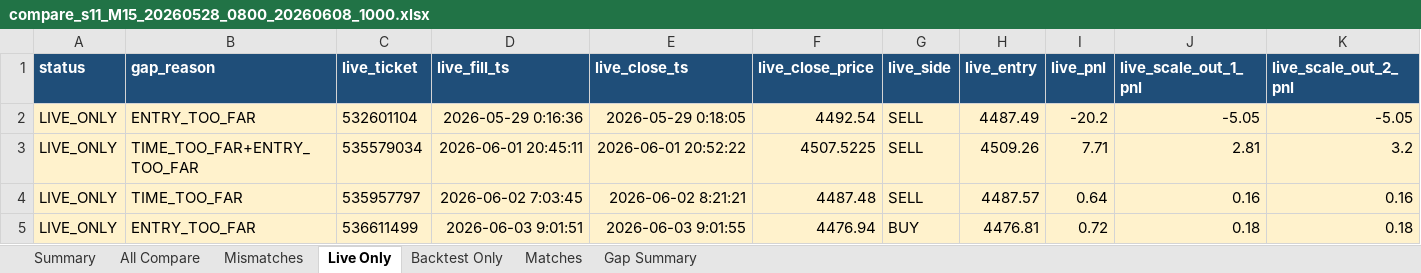
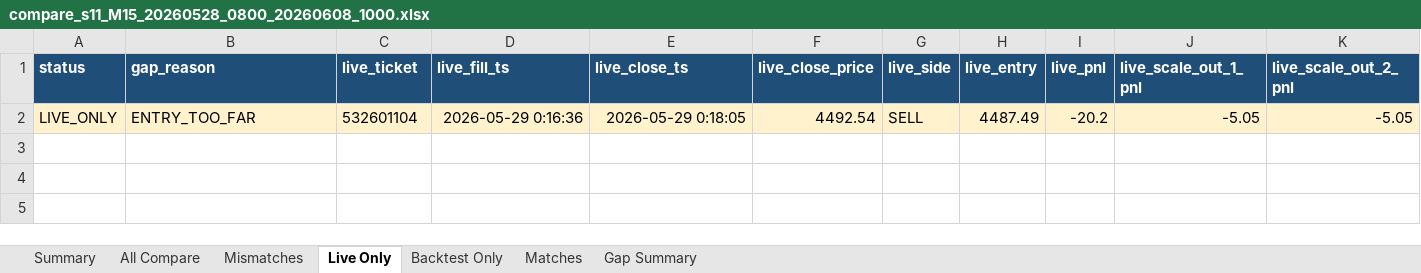
Before and after one commit to ArinMnw/Copter01_AI_Bot_2, an Excel workbook: excel_reports/backtest_compare/s11/compare_s11_M15_20260528_0800_20260608_1000.xlsx, sheet Live Only, drawn as a sheet; only a part is shown; values as stored, in another font and other column widths than the file's, no borders; rows hold the shown columns only; the diff names each change by its address in the sheet, - before the commit and + after, or states it on an @@ line.

```diff
--- a/excel_reports/backtest_compare/s11/compare_s11_M15_20260528_0800_20260608_1000.xlsx (sheet Live Only)
+++ b/excel_reports/backtest_compare/s11/compare_s11_M15_20260528_0800_20260608_1000.xlsx (sheet Live Only)
-row 3: LIVE_ONLY | TIME_TOO_FAR+ENTRY_TOO_FAR | 535579034 | 2026-06-01 20:45:11 | 2026-06-01 20:52:22 | 4507.5225 | SELL | 4509.26 | 7.71 | 2.81 | 3.2
-row 4: LIVE_ONLY | TIME_TOO_FAR | 535957797 | 2026-06-02 7:03:45 | 2026-06-02 8:21:21 | 4487.48 | SELL | 4487.57 | 0.64 | 0.16 | 0.16
-row 5: LIVE_ONLY | ENTRY_TOO_FAR | 536611499 | 2026-06-03 9:01:51 | 2026-06-03 9:01:55 | 4476.94 | BUY | 4476.81 | 0.72 | 0.18 | 0.18
```
Also changed, not shown: sheet All Compare, sheet Backtest Only, sheet Gap Summary, sheet Mismatches, sheet Summary, excel_reports/backtest_compare/s10/compare_s10_H1_20260528_0800_20260608_1000.xlsx, excel_reports/backtest_compare/s12/compare_s12_M5_20260528_0800_20260608_1000.xlsx, 46 other files.
